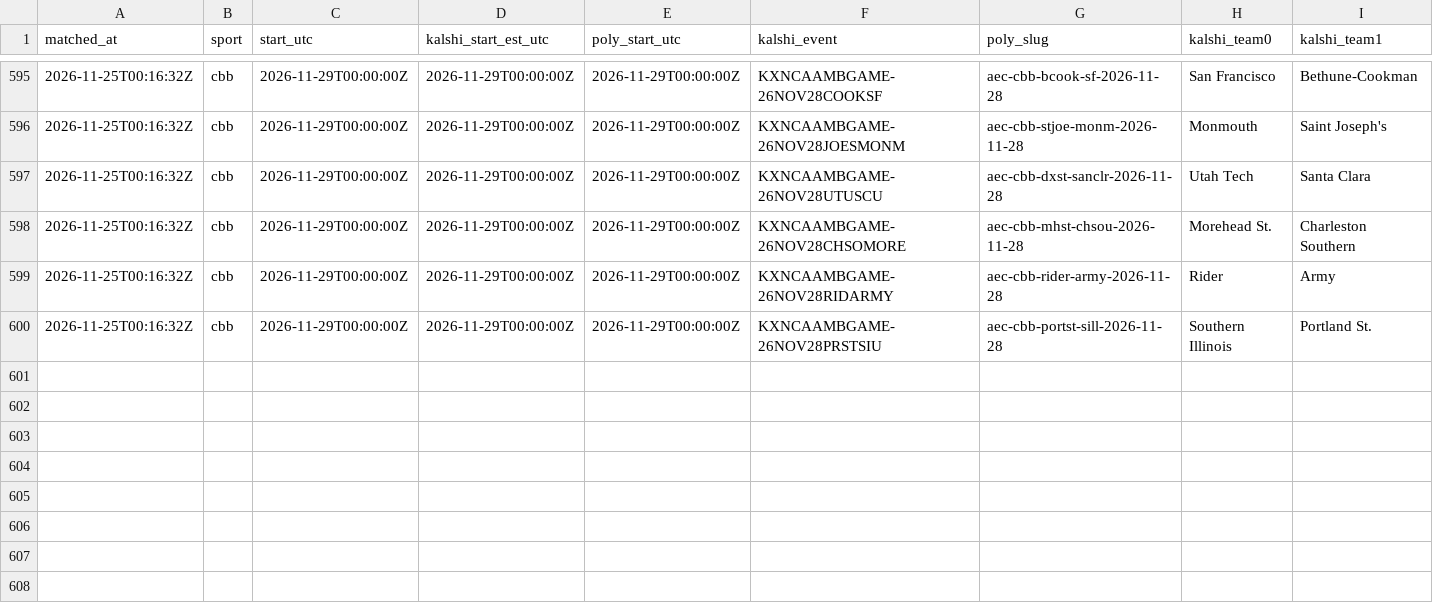
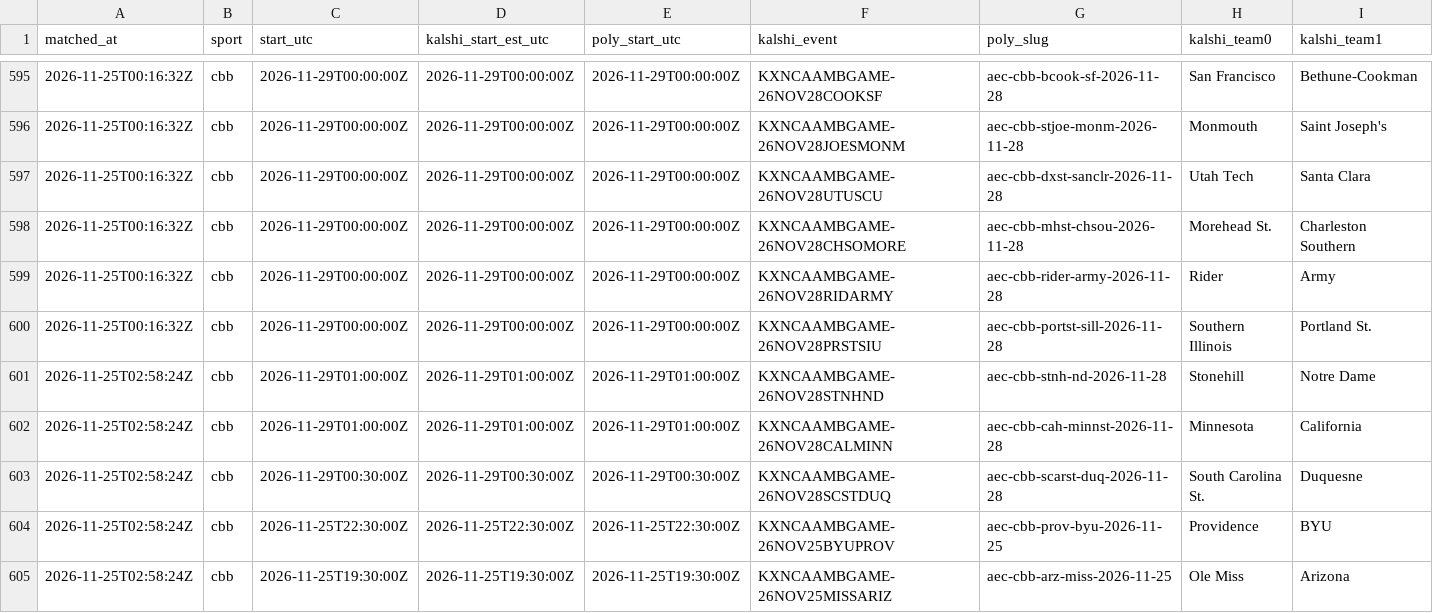
Before and after one commit to gwjp19/Garage-Band-Hedge-Fund, a CSV file: data/games.csv, drawn as a sheet; only a part is shown, gaps mark what is left out; rows hold the shown columns only; the diff names each change by its address in the sheet, - before the commit and + after, or states it on an @@ line.

```diff
--- a/data/games.csv
+++ b/data/games.csv
+row 601: 2026-11-25T02:58:24Z | cbb | 2026-11-29T01:00:00Z | 2026-11-29T01:00:00Z | 2026-11-29T01:00:00Z | KXNCAAMBGAME-26NOV28STNHND | aec-cbb-stnh-nd-2026-11-28 | Stonehill | Notre Dame
+row 602: 2026-11-25T02:58:24Z | cbb | 2026-11-29T01:00:00Z | 2026-11-29T01:00:00Z | 2026-11-29T01:00:00Z | KXNCAAMBGAME-26NOV28CALMINN | aec-cbb-cah-minnst-2026-11-28 | Minnesota | California
+row 603: 2026-11-25T02:58:24Z | cbb | 2026-11-29T00:30:00Z | 2026-11-29T00:30:00Z | 2026-11-29T00:30:00Z | KXNCAAMBGAME-26NOV28SCSTDUQ | aec-cbb-scarst-duq-2026-11-28 | South Carolina St. | Duquesne
+row 604: 2026-11-25T02:58:24Z | cbb | 2026-11-25T22:30:00Z | 2026-11-25T22:30:00Z | 2026-11-25T22:30:00Z | KXNCAAMBGAME-26NOV25BYUPROV | aec-cbb-prov-byu-2026-11-25 | Providence | BYU
+row 605: 2026-11-25T02:58:24Z | cbb | 2026-11-25T19:30:00Z | 2026-11-25T19:30:00Z | 2026-11-25T19:30:00Z | KXNCAAMBGAME-26NOV25MISSARIZ | aec-cbb-arz-miss-2026-11-25 | Ole Miss | Arizona
```
Also changed, not shown: data/gaps.csv, data/rechecks.csv, 3 other files.
